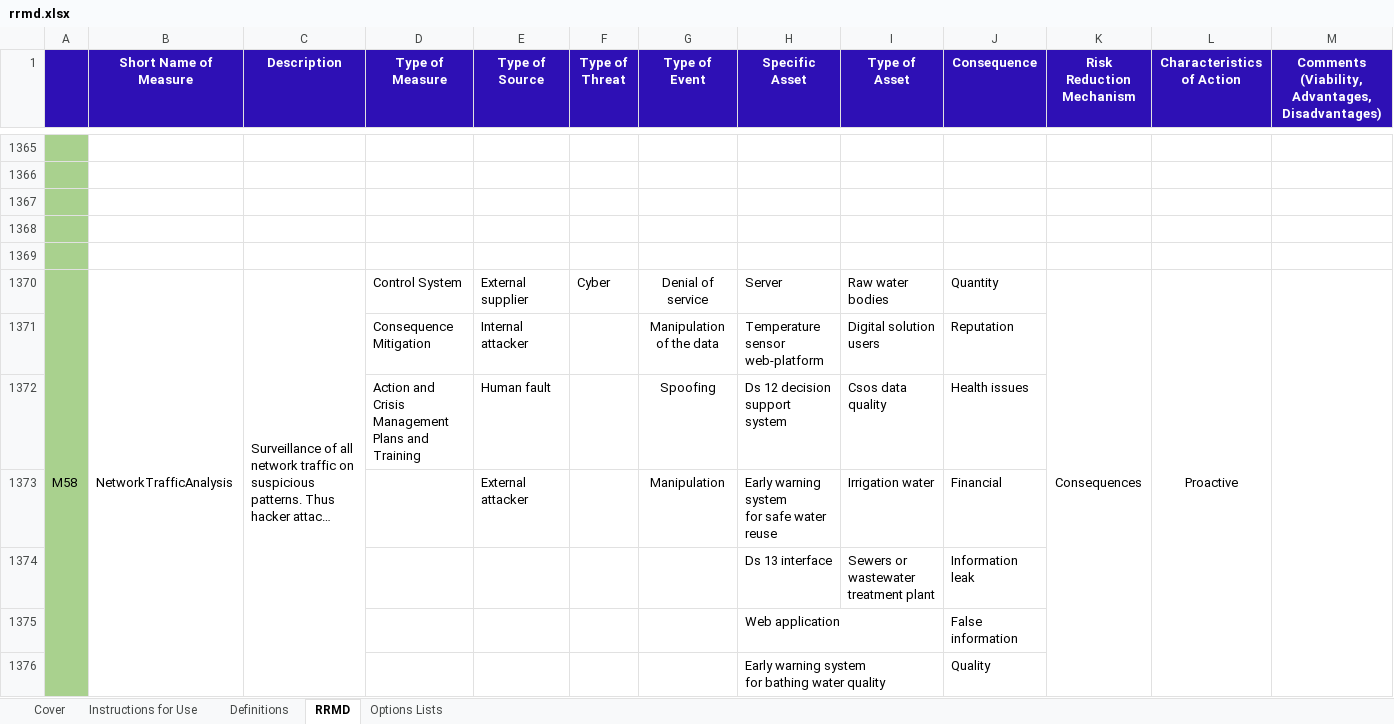
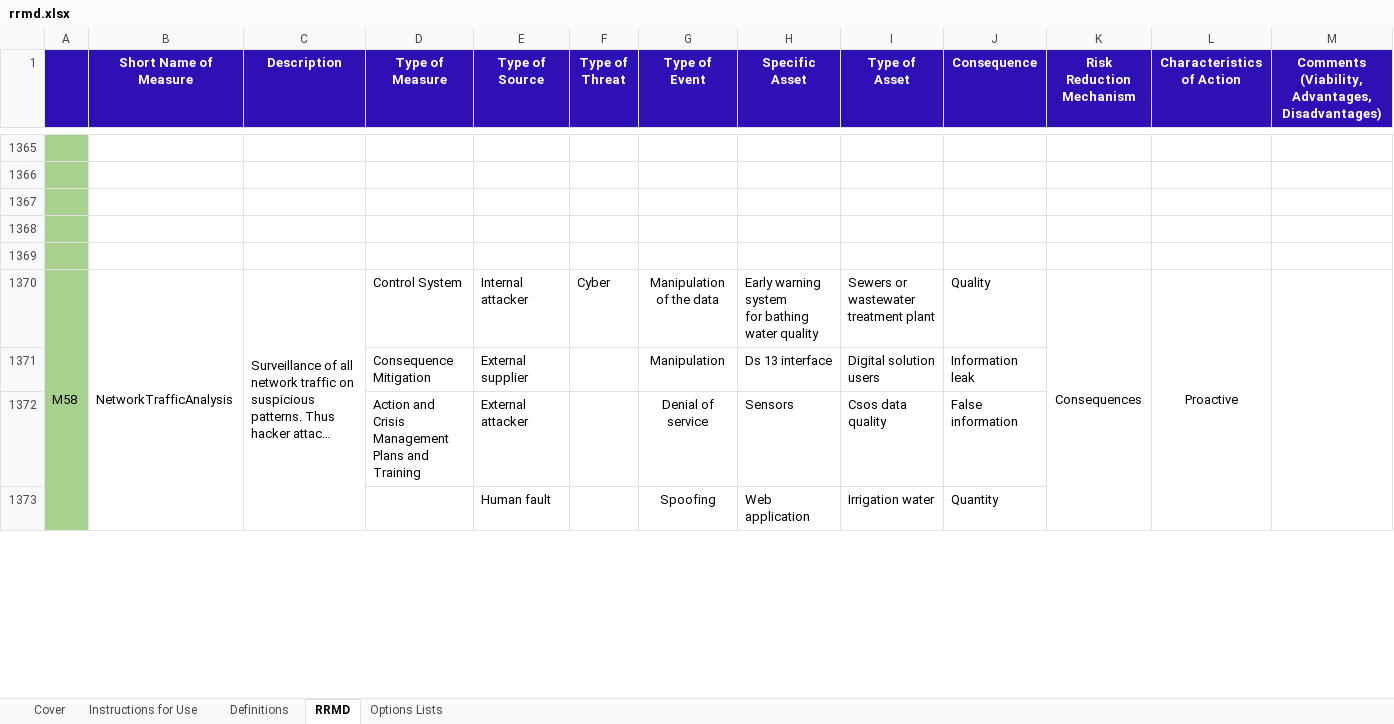
Before and after one commit to SINTEF-Infosec/dwc-risk-explorer, an Excel workbook: data/rrmd.xlsx, sheet RRMD, drawn as a sheet; only a part is shown, gaps mark what is left out; long unchanged cells end in …; values as stored, in another font and other column widths than the file's, no borders; removed rows and columns are numbered as before the commit, all else as after; rows hold the shown columns only; ↵ is a line break in a cell; the diff covers the shown part only; the diff names each change by its address in the sheet, - before the commit and + after, or states it on an @@ line.

```diff
--- a/data/rrmd.xlsx (sheet RRMD)
+++ b/data/rrmd.xlsx (sheet RRMD)
-E1370 (Type of Source): External supplier
+E1370 (Type of Source): Internal attacker
-G1370 (Type of Event): Denial of service
+G1370 (Type of Event): Manipulation of the data
-H1370 (Specific Asset): Server
+H1370 (Specific Asset): Early warning system ↵ for bathing water quality
-I1370 (Type of Asset): Raw water bodies
+I1370 (Type of Asset): Sewers or wastewater treatment plant
-J1370 (Consequence): Quantity
+J1370 (Consequence): Quality
-row 1371:  |  |  | Consequence Mitigation | Internal attacker |  | Manipulation of the data | Temperature sensor web-platform | Digital solution users | Reputation
-row 1372:  |  |  | Action and Crisis Management Plans and Training | Human fault |  | Spoofing | Ds 12 decision support system | Csos data quality | Health issues
-row 1373:  |  |  |  | External attacker |  | Manipulation | Early warning system ↵ for safe water reuse | Irrigation water | Financial
-row 1374:  |  |  |  |  |  |  | Ds 13 interface | Sewers or wastewater treatment plant | Information leak
-row 1375:  |  |  |  |  |  |  | Web application |  | False information
-row 1376:  |  |  |  |  |  |  | Early warning system ↵ for bathing water quality |  | Quality
+row 1371:  |  |  | Consequence Mitigation | External supplier |  | Manipulation | Ds 13 interface | Digital solution users | Information leak
+row 1372:  |  |  | Action and Crisis Management Plans and Training | External attacker |  | Denial of service | Sensors | Csos data quality | False information
+row 1373:  |  |  |  | Human fault |  | Spoofing | Web application | Irrigation water | Quantity
```
Also changed, not shown: other rows of this sheet, data/ridb.xlsx, public/resources/ridb.xlsx, 2 other files.
